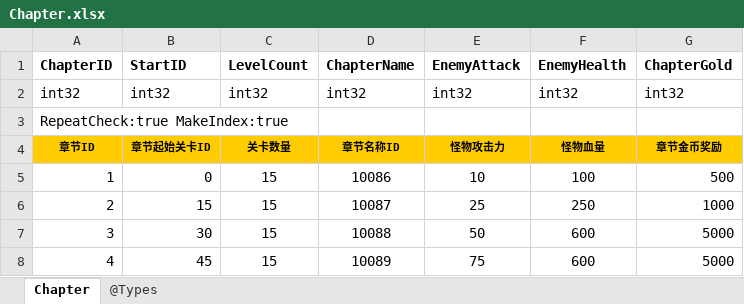
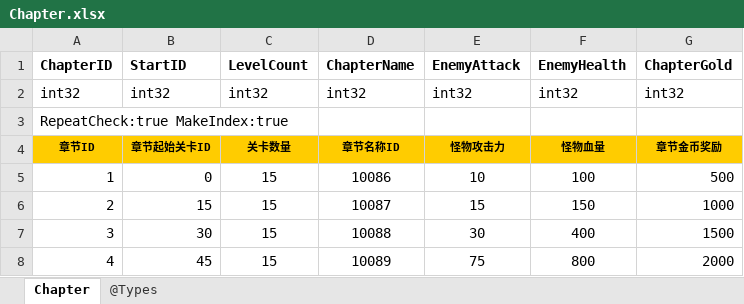
Before and after one commit to wzwqhfy/gunfire_config_table, an Excel workbook: 程序用_正式版_基础版/Chapter.xlsx, sheet Chapter, drawn as a sheet; values as stored, in another font and other column widths than the file's, no borders; the diff names each change by its address in the sheet, - before the commit and + after, or states it on an @@ line.

```diff
--- a/程序用_正式版_基础版/Chapter.xlsx (sheet Chapter)
+++ b/程序用_正式版_基础版/Chapter.xlsx (sheet Chapter)
-E6 (EnemyAttack): 25
+E6 (EnemyAttack): 15
-F6 (EnemyHealth): 250
+F6 (EnemyHealth): 150
-E7 (EnemyAttack): 50
+E7 (EnemyAttack): 30
-F7 (EnemyHealth): 600
+F7 (EnemyHealth): 400
-G7 (ChapterGold): 5000
+G7 (ChapterGold): 1500
-F8 (EnemyHealth): 600
+F8 (EnemyHealth): 800
-G8 (ChapterGold): 5000
+G8 (ChapterGold): 2000
```
Also changed, not shown: 程序用_正式版_基础版/Boss.xlsx, 程序用_正式版_基础版/ElementsDamage.xlsx, 16 other files.
